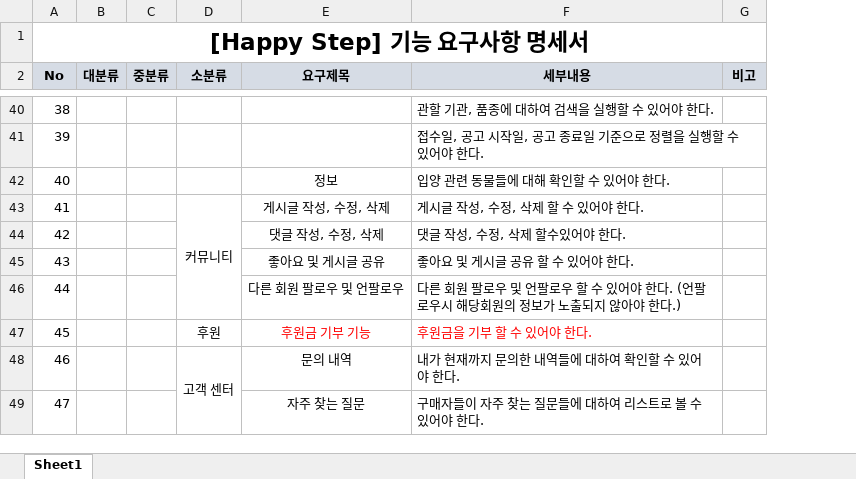
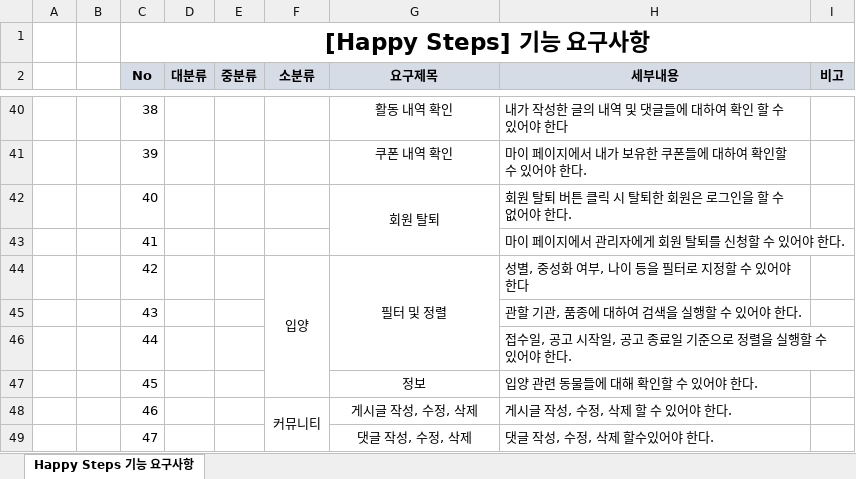
Before and after one commit to Kangchaeyun77/ecommerce7th, an Excel workbook: resource/30.analysis/320.environment/322.HappySteps_기능요구사항.xlsx, sheet Happy Steps 기능 요구사항, drawn as a sheet; only a part is shown, gaps mark what is left out; values as stored, in another font and other column widths than the file's, no borders; removed rows and columns are numbered as before the commit, all else as after; the diff covers the shown part only; the diff names each change by its address in the sheet, - before the commit and + after, or states it on an @@ line.

Commit message:
[chore] 322.HappySteps_기능요구사항 수정

```diff
--- a/resource/30.analysis/320.environment/322.HappySteps_기능요구사항.xlsx (sheet Happy Steps 기능 요구사항)
+++ b/resource/30.analysis/320.environment/322.HappySteps_기능요구사항.xlsx (sheet Happy Steps 기능 요구사항)
-sheet tab: Sheet1
+sheet tab: Happy Steps 기능 요구사항
+column A, empty
+column B, empty
-C1 (No): [Happy Step] 기능 요구사항 명세서
+C1 (No): [Happy Steps] 기능 요구사항
-G40 (요구제목): (empty)
+G40 (요구제목): 활동 내역 확인
-H40 (세부내용): 관할 기관, 품종에 대하여 검색을 실행할 수 있어야 한다.
+H40 (세부내용): 내가 작성한 글의 내역 및 댓글들에 대하여 확인 할 수 있어야 한다
-G41 (요구제목): (empty)
+G41 (요구제목): 쿠폰 내역 확인
-H41 (세부내용): 접수일, 공고 시작일, 공고 종료일 기준으로 정렬을 실행할 수 있어야 한다.
+H41 (세부내용): 마이 페이지에서 내가 보유한 쿠폰들에 대하여 확인할 수 있어야 한다.
-G42 (요구제목): 정보
+G42 (요구제목): 회원 탈퇴
+G42:G43 merged
-H42 (세부내용): 입양 관련 동물들에 대해 확인할 수 있어야 한다.
+H42 (세부내용): 회원 탈퇴 버튼 클릭 시 탈퇴한 회원은 로그인을 할 수 없어야 한다.
-F43 (소분류): 커뮤니티
+F43 (소분류): (empty)
-D43:D46 merged
-G43 (요구제목): 게시글 작성, 수정, 삭제
+G43 (요구제목): (empty)
-H43 (세부내용): 게시글 작성, 수정, 삭제 할 수 있어야 한다.
+H43 (세부내용): 마이 페이지에서 관리자에게 회원 탈퇴를 신청할 수 있어야 한다.
-F44 (소분류): (empty)
+F44 (소분류): 입양
+F44:F47 merged
-G44 (요구제목): 댓글 작성, 수정, 삭제
+G44 (요구제목): 필터 및 정렬
+G44:G46 merged
-H44 (세부내용): 댓글 작성, 수정, 삭제 할수있어야 한다.
+H44 (세부내용): 성별, 중성화 여부, 나이 등을 필터로 지정할 수 있어야 한다
-G45 (요구제목): 좋아요 및 게시글 공유
+G45 (요구제목): (empty)
-H45 (세부내용): 좋아요 및 게시글 공유 할 수 있어야 한다.
+H45 (세부내용): 관할 기관, 품종에 대하여 검색을 실행할 수 있어야 한다.
-G46 (요구제목): 다른 회원 팔로우 및 언팔로우
+G46 (요구제목): (empty)
-H46 (세부내용): 다른 회원 팔로우 및 언팔로우 할 수 있어야 한다. (언팔로우시 해당회원의 정보가 노출되지 않아야 한다.)
+H46 (세부내용): 접수일, 공고 시작일, 공고 종료일 기준으로 정렬을 실행할 수 있어야 한다.
-F47 (소분류): 후원
+F47 (소분류): (empty)
-G47 (요구제목): 후원금 기부 기능
+G47 (요구제목): 정보
-G47:H47 text colour: #FF0000
+G47:H47 text colour: black
-H47 (세부내용): 후원금을 기부 할 수 있어야 한다.
+H47 (세부내용): 입양 관련 동물들에 대해 확인할 수 있어야 한다.
-F48 (소분류): 고객 센터
+F48 (소분류): 커뮤니티
-D48:D52 merged
+F48:F51 merged
-G48 (요구제목): 문의 내역
+G48 (요구제목): 게시글 작성, 수정, 삭제
-H48 (세부내용): 내가 현재까지 문의한 내역들에 대하여 확인할 수 있어야 한다.
+H48 (세부내용): 게시글 작성, 수정, 삭제 할 수 있어야 한다.
-G49 (요구제목): 자주 찾는 질문
+G49 (요구제목): 댓글 작성, 수정, 삭제
-H49 (세부내용): 구매자들이 자주 찾는 질문들에 대하여 리스트로 볼 수 있어야 한다.
+H49 (세부내용): 댓글 작성, 수정, 삭제 할수있어야 한다.
```
Also changed, not shown: 7 added rows, 325 edited cells, cell formats and merged cells elsewhere in this sheet.
